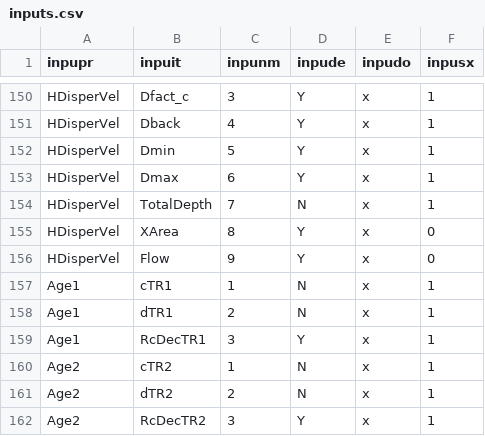
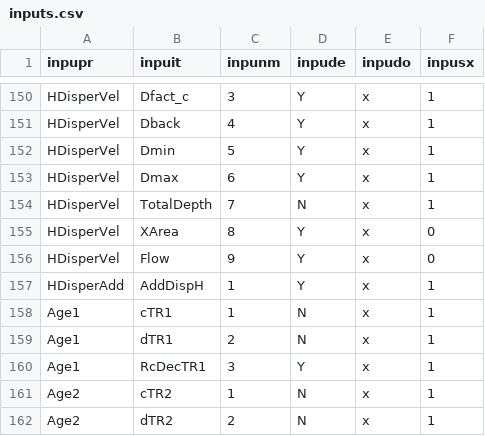
Before and after one commit to eawag-surface-waters-research/Delft3D, a CSV file: src/engines_gpl/waq/packages/waq_kernel/src/waq_tables/inputs.csv, drawn as a sheet; only a part is shown, gaps mark what is left out; the shorter side is filled out with more unchanged rows; the diff names each change by its address in the sheet, - before the commit and + after, or states it on an @@ line.

```diff
--- a/src/engines_gpl/waq/packages/waq_kernel/src/waq_tables/inputs.csv
+++ b/src/engines_gpl/waq/packages/waq_kernel/src/waq_tables/inputs.csv
+row 157: HDisperAdd | AddDispH | 1 | Y | x | 1
```
Also changed, not shown: src/engines_gpl/waq/packages/waq_kernel/src/waq_tables/con_sub.csv, src/engines_gpl/waq/packages/waq_kernel/src/waq_tables/outpflx.csv, 16 other files.
